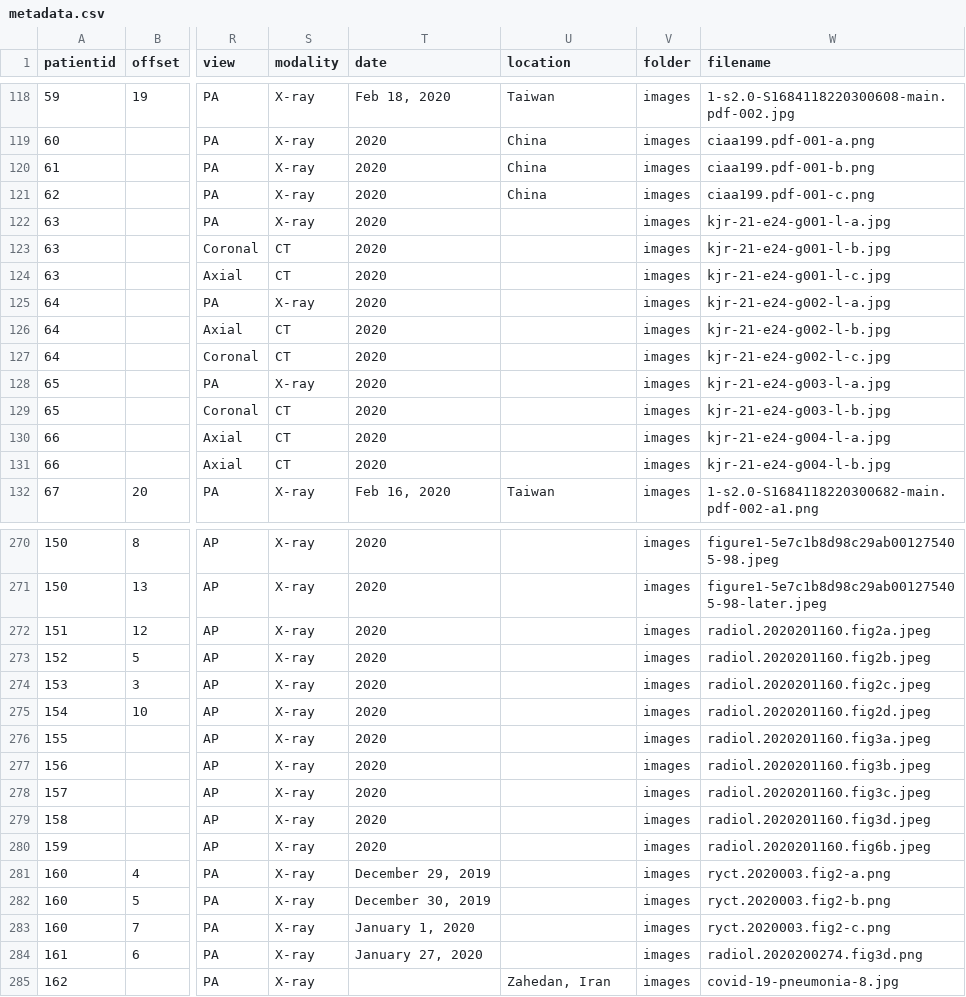
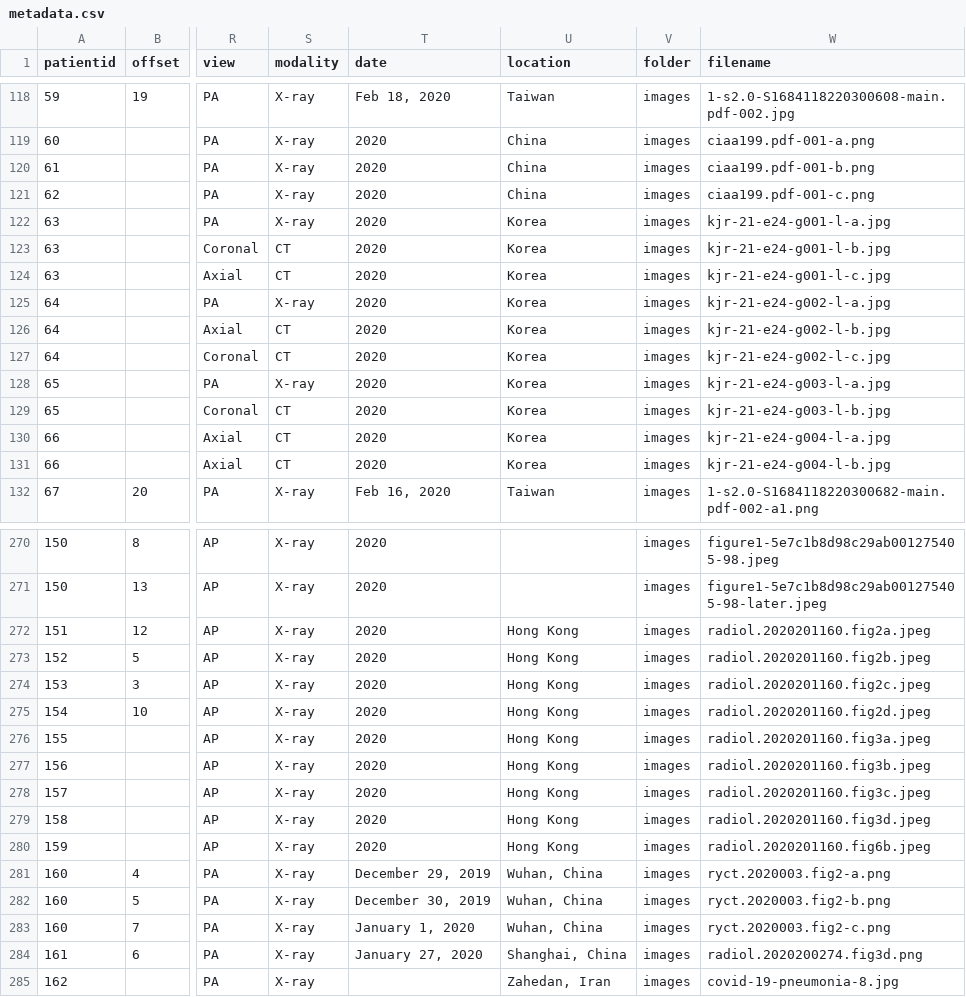
Before and after one commit to ieee8023/covid-chestxray-dataset, a CSV file: metadata.csv, drawn as a sheet; only a part is shown, gaps mark what is left out; the diff covers the shown part only; the diff names each change by its address in the sheet, - before the commit and + after, or states it on an @@ line.

Commit message:
clean up and add locations

```diff
--- a/metadata.csv
+++ b/metadata.csv
-U122:U131 (location): (empty)
+U122:U131 (location): Korea
-U272:U280 (location): (empty)
+U272:U280 (location): Hong Kong
-U281:U283 (location): (empty)
+U281:U283 (location): Wuhan, China
-U284 (location): (empty)
+U284 (location): Shanghai, China
```
Also changed, not shown: 63 edited cells elsewhere in this file.
